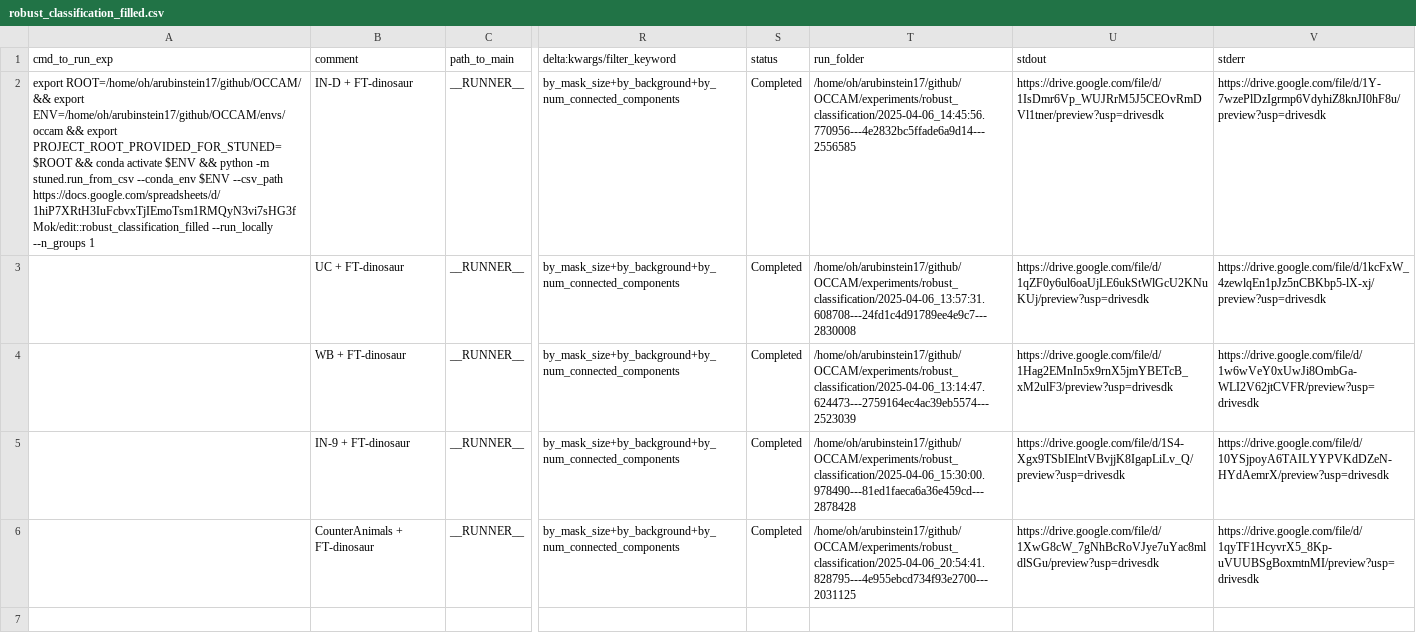
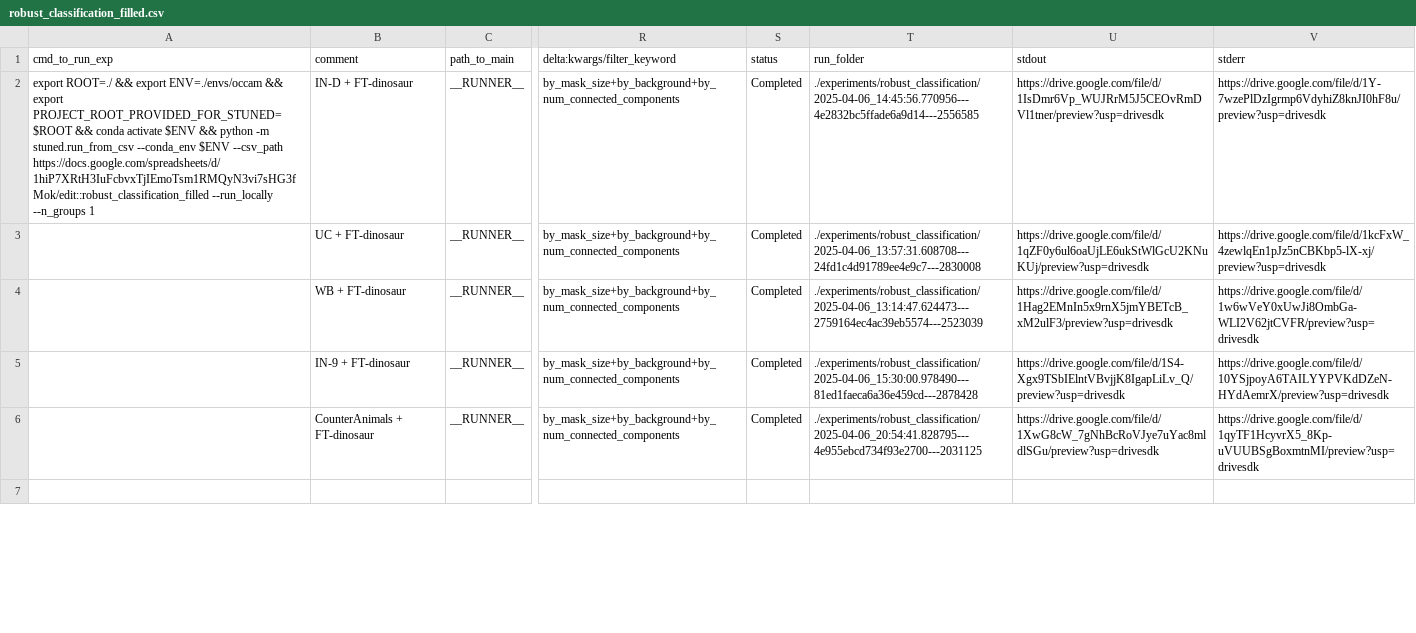
Before and after one commit to AlexanderRubinstein/OCCAM, a CSV file: sheets/robust_classification_filled.csv, drawn as a sheet; only a part is shown, gaps mark what is left out; the diff covers the shown part only; the diff names each change by its address in the sheet, - before the commit and + after, or states it on an @@ line.

Commit message:
- Update readme; - Make imports for HQES optional - Add empty experiment sheets - Update requirements.txt

```diff
--- a/sheets/robust_classification_filled.csv
+++ b/sheets/robust_classification_filled.csv
-A2 (cmd_to_run_exp): export ROOT=/home/oh/arubinstein17/github/OCCAM/ && export ENV=/home/oh/arubinstein17/github/OCCAM/envs/occam && export…
+A2 (cmd_to_run_exp): export ROOT=./ && export ENV=./envs/occam && export…
-T2 (run_folder): /home/oh/arubinstein17/github/OCCAM/experiments/robust_classification/2025-04-06_14:45:56.770956---4e2832bc5ffade6a9d14---2556585
+T2 (run_folder): ./experiments/robust_classification/2025-04-06_14:45:56.770956---4e2832bc5ffade6a9d14---2556585
-T3 (run_folder): /home/oh/arubinstein17/github/OCCAM/experiments/robust_classification/2025-04-06_13:57:31.608708---24fd1c4d91789ee4e9c7---2830008
+T3 (run_folder): ./experiments/robust_classification/2025-04-06_13:57:31.608708---24fd1c4d91789ee4e9c7---2830008
-T4 (run_folder): /home/oh/arubinstein17/github/OCCAM/experiments/robust_classification/2025-04-06_13:14:47.624473---2759164ec4ac39eb5574---2523039
+T4 (run_folder): ./experiments/robust_classification/2025-04-06_13:14:47.624473---2759164ec4ac39eb5574---2523039
-T5 (run_folder): /home/oh/arubinstein17/github/OCCAM/experiments/robust_classification/2025-04-06_15:30:00.978490---81ed1faeca6a36e459cd---2878428
+T5 (run_folder): ./experiments/robust_classification/2025-04-06_15:30:00.978490---81ed1faeca6a36e459cd---2878428
-T6 (run_folder): /home/oh/arubinstein17/github/OCCAM/experiments/robust_classification/2025-04-06_20:54:41.828795---4e955ebcd734f93e2700---2031125
+T6 (run_folder): ./experiments/robust_classification/2025-04-06_20:54:41.828795---4e955ebcd734f93e2700---2031125
```
Also changed, not shown: 5 edited cells elsewhere in this file, sheets/compute_uncertainty_filled.csv, sheets/mask_generation_filled.csv, 15 other files.
